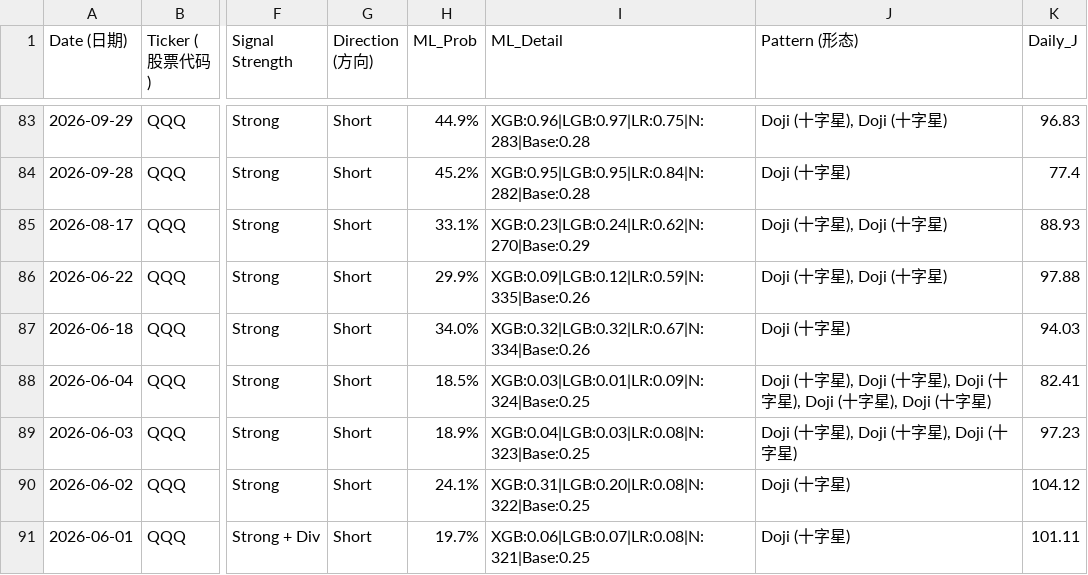
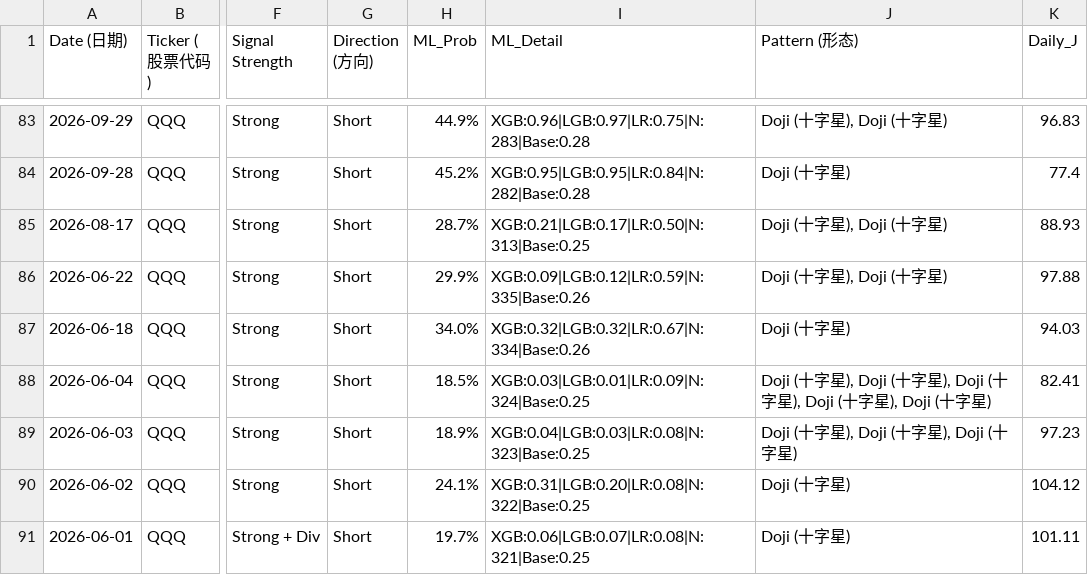
Before and after one commit to Frankyyyyyyyyyy/KDJ-Pattern-Scanner_V3, a CSV file: signals_latest.csv, drawn as a sheet; only a part is shown, gaps mark what is left out; the diff covers the shown part only; the diff names each change by its address in the sheet, - before the commit and + after, or states it on an @@ line.

```diff
--- a/signals_latest.csv
+++ b/signals_latest.csv
-H85 (ML_Prob): 33.1%
+H85 (ML_Prob): 28.7%
-I85 (ML_Detail): XGB:0.23|LGB:0.24|LR:0.62|N:270|Base:0.29
+I85 (ML_Detail): XGB:0.21|LGB:0.17|LR:0.50|N:313|Base:0.25
```
Also changed, not shown: 8 added rows and 8 edited cells elsewhere in this file, price_cache/prices_2026.csv, signals_2026Q4.csv.
